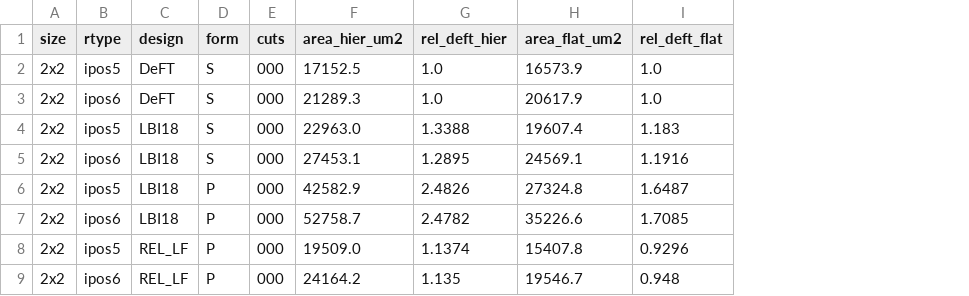
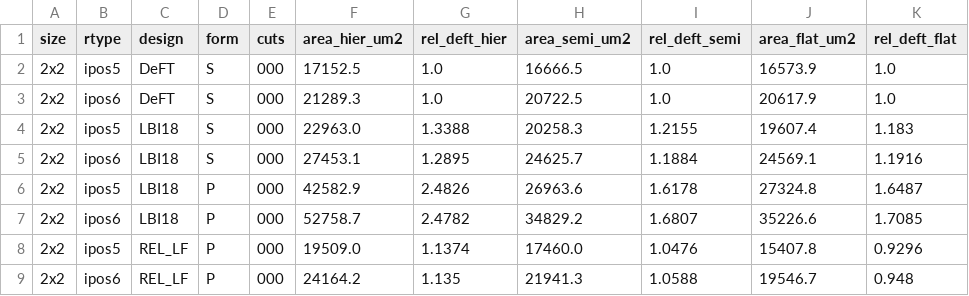
Before and after one commit to YusufTahirOrhan/noxim, a CSV file: experiments/late_binding/results_v25_confirm/paper_data/hw_area.csv, drawn as a sheet; only a part is shown; the diff names each change by its address in the sheet, - before the commit and + after, or states it on an @@ line.

```diff
--- a/experiments/late_binding/results_v25_confirm/paper_data/hw_area.csv
+++ b/experiments/late_binding/results_v25_confirm/paper_data/hw_area.csv
+column H (area_semi_um2), rows 2-9: 16666.5 | 20722.5 | 20258.3 | 24625.7 | 26963.6 | 34829.2 | 17460.0 | 21941.3
+column I (rel_deft_semi), rows 2-9: 1.0 | 1.0 | 1.2155 | 1.1884 | 1.6178 | 1.6807 | 1.0476 | 1.0588
```
Also changed, not shown: experiments/late_binding/results_v25_confirm/hw/area_runs.csv, experiments/late_binding/results_v25_confirm/paper_data/hw_system_area.csv, 3 other files.
